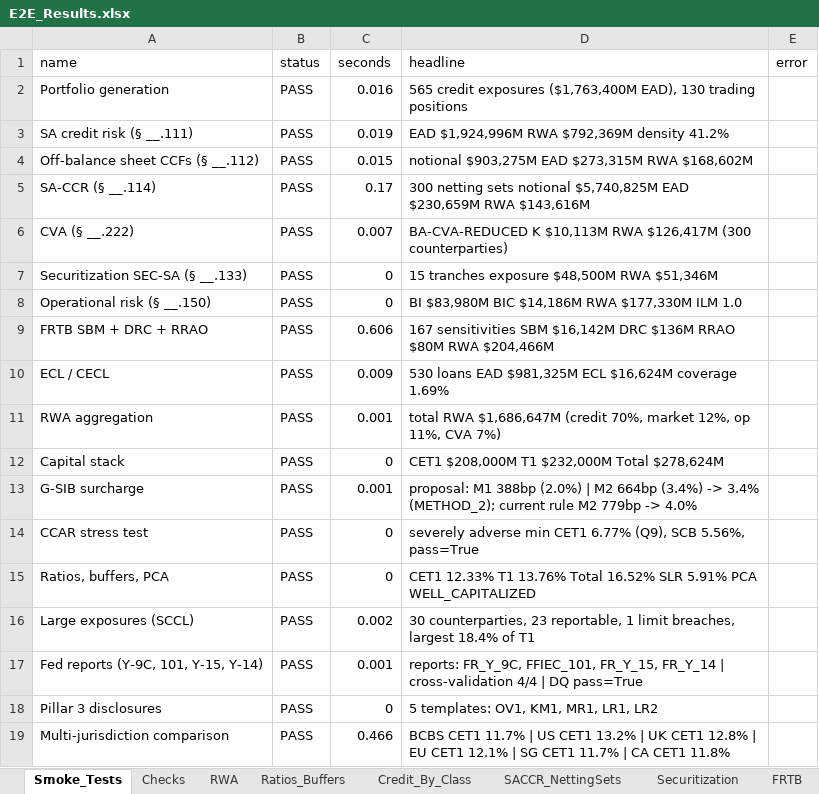
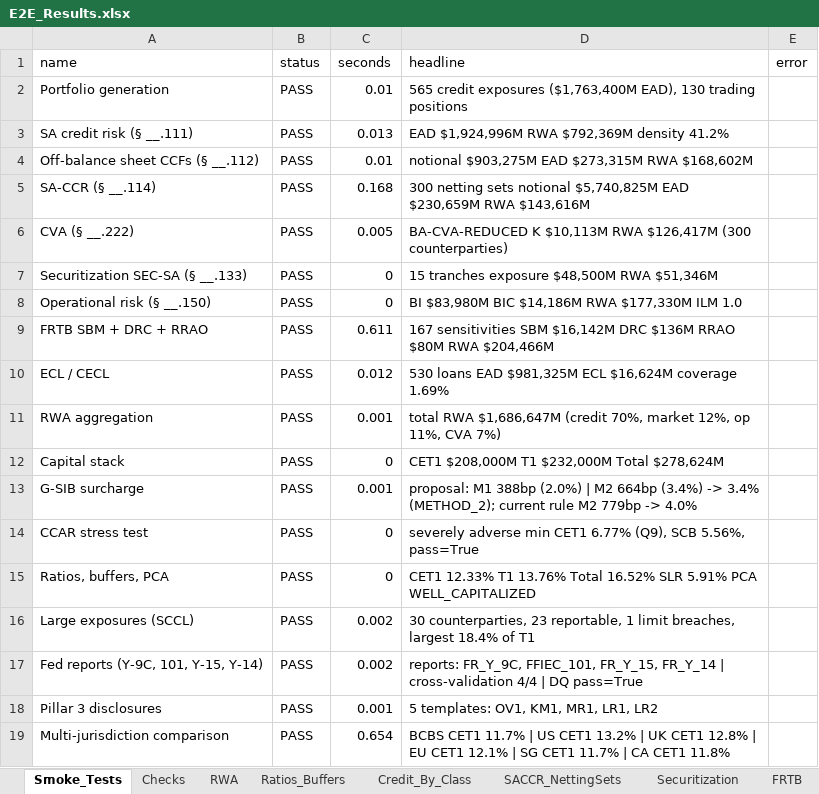
Before and after one commit to ankitjha67/BASEL-III-Endgame, an Excel workbook: output/reports/e2e/E2E_Results.xlsx, sheet Smoke_Tests, drawn as a sheet; values as stored, in another font and other column widths than the file's, no borders; the diff names each change by its address in the sheet, - before the commit and + after, or states it on an @@ line.

```diff
--- a/output/reports/e2e/E2E_Results.xlsx (sheet Smoke_Tests)
+++ b/output/reports/e2e/E2E_Results.xlsx (sheet Smoke_Tests)
-C2 (seconds): 0.016
+C2 (seconds): 0.01
-C3 (seconds): 0.019
+C3 (seconds): 0.013
-C4 (seconds): 0.015
+C4 (seconds): 0.01
-C5 (seconds): 0.17
+C5 (seconds): 0.168
-C6 (seconds): 0.007
+C6 (seconds): 0.005
-C9 (seconds): 0.606
+C9 (seconds): 0.611
-C10 (seconds): 0.009
+C10 (seconds): 0.012
-C17 (seconds): 0.001
+C17 (seconds): 0.002
-C18 (seconds): 0
+C18 (seconds): 0.001
-C19 (seconds): 0.466
+C19 (seconds): 0.654
```
Also changed, not shown: sheet Output_Floor_WhatIf, sheet Jurisdiction_FRTB, sheet Jurisdictions_2027, sheet Jurisdictions_2030, 13 other files.
